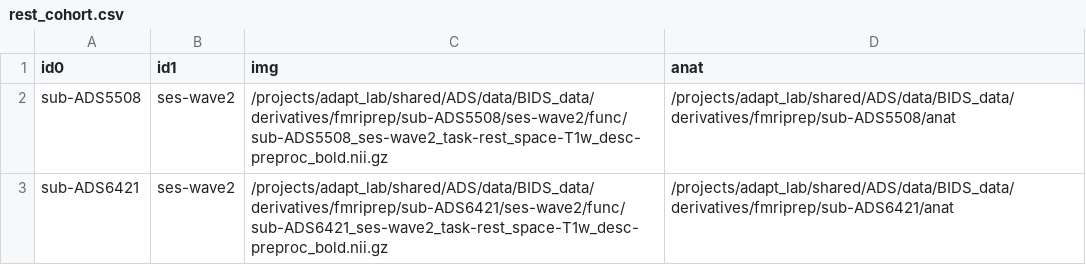
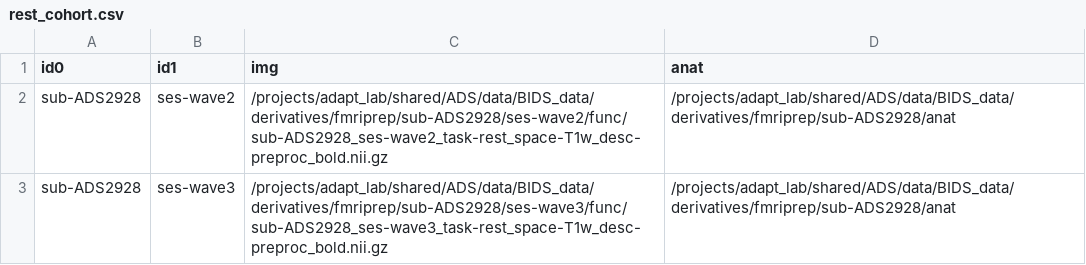
Before and after one commit to uo-adapt/ADS_Scripts, a CSV file: rsfMRI/xcpEngine/rest_cohort.csv, drawn as a sheet.

Commit message:
mc

```diff
--- a/rsfMRI/xcpEngine/rest_cohort.csv
+++ b/rsfMRI/xcpEngine/rest_cohort.csv
@@ -1,3 +1,3 @@
 id0,id1,img,anat
-sub-ADS5508,ses-wave2,/projects/adapt_lab/shared/ADS/data/BIDS_data/derivatives/fmriprep/sub-ADS5508/ses-wave2/func/sub-ADS5508_ses-wave2_task-rest_space-T1w_desc-preproc_bold.nii.gz,/projects/adapt_lab/shared/ADS/data/BIDS_data/derivatives/fmriprep/sub-ADS5508/anat
-sub-ADS6421,ses-wave2,/projects/adapt_lab/shared/ADS/data/BIDS_data/derivatives/fmriprep/sub-ADS6421/ses-wave2/func/sub-ADS6421_ses-wave2_task-rest_space-T1w_desc-preproc_bold.nii.gz,/projects/adapt_lab/shared/ADS/data/BIDS_data/derivatives/fmriprep/sub-ADS6421/anat
+sub-ADS2928,ses-wave2,/projects/adapt_lab/shared/ADS/data/BIDS_data/derivatives/fmriprep/sub-ADS2928/ses-wave2/func/sub-ADS2928_ses-wave2_task-rest_space-T1w_desc-preproc_bold.nii.gz,/projects/adapt_lab/shared/ADS/data/BIDS_data/derivatives/fmriprep/sub-ADS2928/anat
+sub-ADS2928,ses-wave3,/projects/adapt_lab/shared/ADS/data/BIDS_data/derivatives/fmriprep/sub-ADS2928/ses-wave3/func/sub-ADS2928_ses-wave3_task-rest_space-T1w_desc-preproc_bold.nii.gz,/projects/adapt_lab/shared/ADS/data/BIDS_data/derivatives/fmriprep/sub-ADS2928/anat
```
